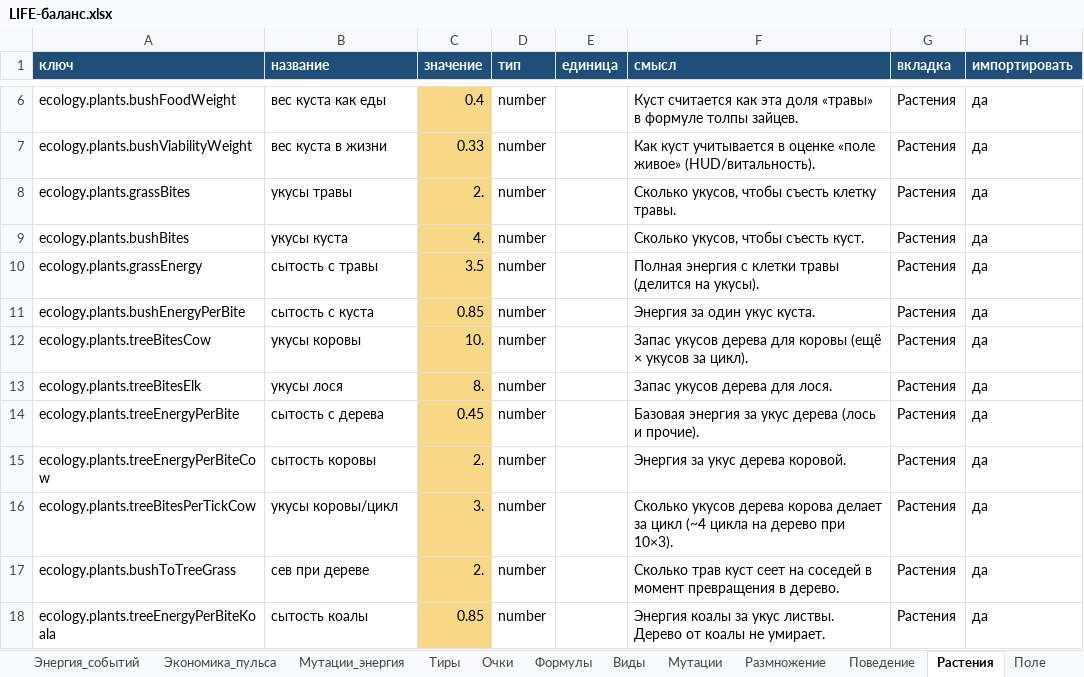
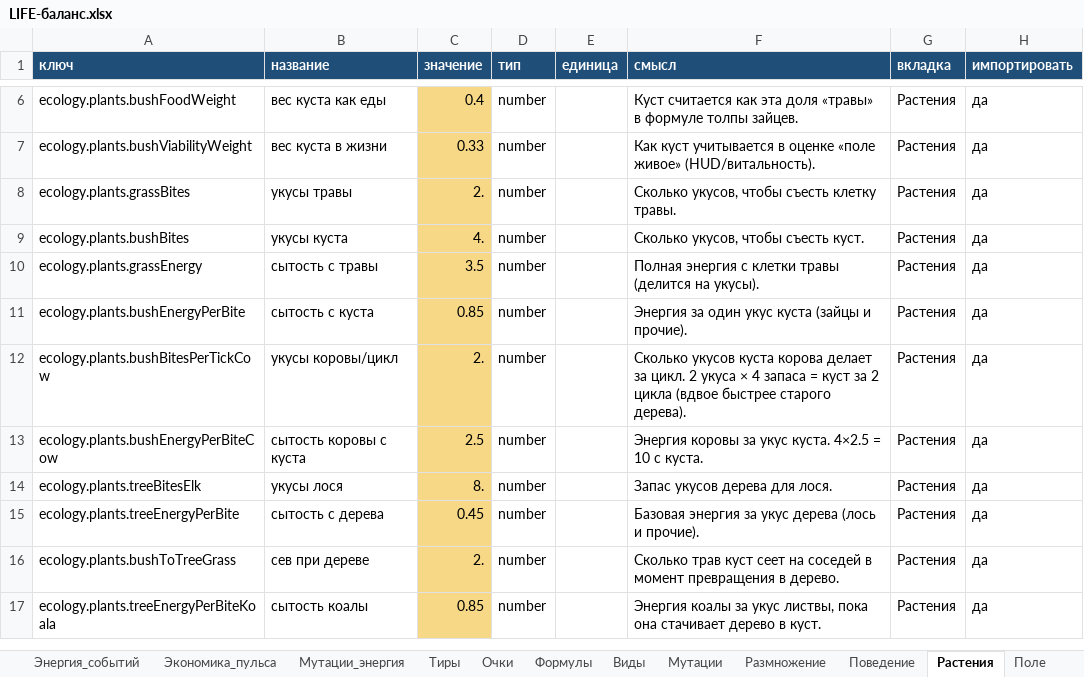
Before and after one commit to Ayachui/life2, an Excel workbook: balance/LIFE-баланс.xlsx, sheet Растения, drawn as a sheet; only a part is shown, gaps mark what is left out; values as stored, in another font and other column widths than the file's, no borders; removed rows and columns are numbered as before the commit, all else as after; the diff names each change by its address in the sheet, - before the commit and + after, or states it on an @@ line.

```diff
--- a/balance/LIFE-баланс.xlsx (sheet Растения)
+++ b/balance/LIFE-баланс.xlsx (sheet Растения)
-F11 (смысл): Энергия за один укус куста.
+F11 (смысл): Энергия за один укус куста (зайцы и прочие).
-A12 (ключ): ecology.plants.treeBitesCow
+A12 (ключ): ecology.plants.bushBitesPerTickCow
-B12 (название): укусы коровы
+B12 (название): укусы коровы/цикл
-C12 (значение): 10.
+C12 (значение): 2.
-F12 (смысл): Запас укусов дерева для коровы (ещё × укусов за цикл).
+F12 (смысл): Сколько укусов куста корова делает за цикл. 2 укуса × 4 запаса = куст за 2 цикла (вдвое быстрее старого дерева).
+row 13: ecology.plants.bushEnergyPerBiteCow | сытость коровы с куста | 2.5 | number |  | Энергия коровы за укус куста. 4×2.5 = 10 с куста. | Растения | да
-row 15: ecology.plants.treeEnergyPerBiteCow | сытость коровы | 2. | number |  | Энергия за укус дерева коровой. | Растения | да
-row 16: ecology.plants.treeBitesPerTickCow | укусы коровы/цикл | 3. | number |  | Сколько укусов дерева корова делает за цикл (~4 цикла на дерево при 10×3). | Растения | да
-F17 (смысл): …за укус листвы. Дерево от коалы не умирает.
+F17 (смысл): …за укус листвы, пока она стачивает дерево в куст.
```
Also changed, not shown: sheet Все, sheet Поле, sheet Поведение, sheet Мутации, sheet Версия, sheet Инструкция, 17 other files.
